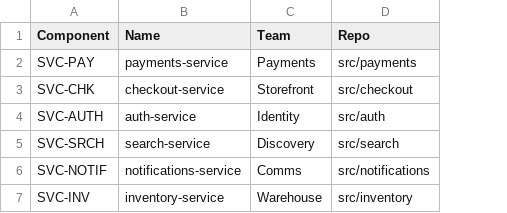
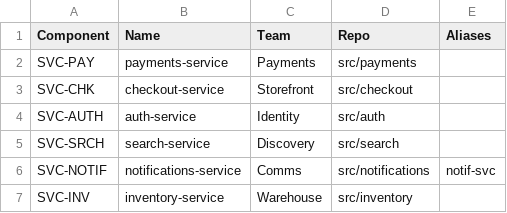
Before and after one commit to robert-vetter/tessera, a CSV file: data/devex_synthetic/components.csv, drawn as a sheet; the diff names each change by its address in the sheet, - before the commit and + after, or states it on an @@ line.

```diff
--- a/data/devex_synthetic/components.csv
+++ b/data/devex_synthetic/components.csv
+column E (Aliases), row 6: notif-svc
```
Also changed, not shown: 20 other files.
